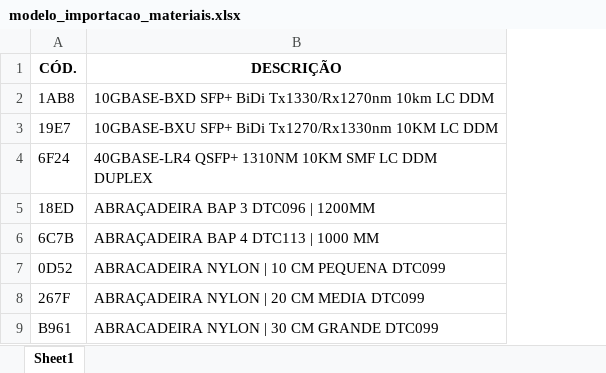
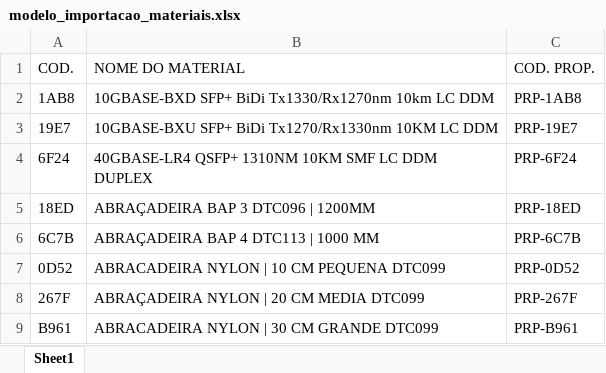
Before and after one commit to omauriciofala/dev.redepronta.com, an Excel workbook: docs/modelo_importacao_materiais.xlsx, sheet Sheet1, drawn as a sheet; only a part is shown; values as stored, in another font and other column widths than the file's, no borders; removed rows and columns are numbered as before the commit, all else as after; the diff names each change by its address in the sheet, - before the commit and + after, or states it on an @@ line.

Commit message:
feat(supplies): atualizar modelo excel para 3 colunas cod nome do material e cod prop

```diff
--- a/docs/modelo_importacao_materiais.xlsx (sheet Sheet1)
+++ b/docs/modelo_importacao_materiais.xlsx (sheet Sheet1)
+column C, rows 2-9: PRP-1AB8 | PRP-19E7 | PRP-6F24 | PRP-18ED | PRP-6C7B | PRP-0D52 | PRP-267F | PRP-B961
-row 1: CÓD. | DESCRIÇÃO
+row 1: COD. | NOME DO MATERIAL | COD. PROP.
```
Also changed, not shown: 4 other files.
